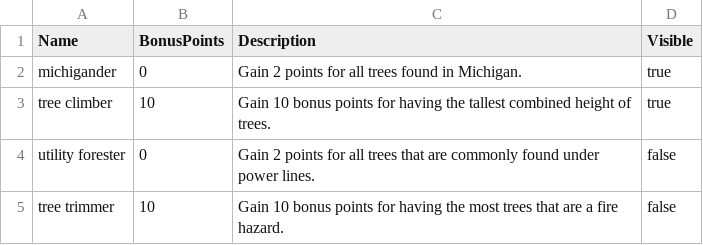
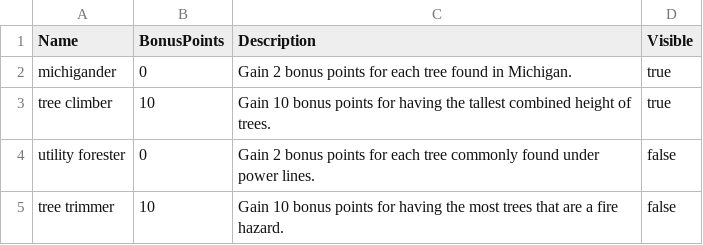
Before and after one commit to edingerj/wingspan, a CSV file: data/bonus-cards.csv, drawn as a sheet.

```diff
--- a/data/bonus-cards.csv
+++ b/data/bonus-cards.csv
@@ -1,5 +1,5 @@
 Name,BonusPoints,Description,Visible
-michigander,0,Gain 2 points for all trees found in Michigan.,true
+michigander,0,Gain 2 bonus points for each tree found in Michigan.,true
 tree climber,10,Gain 10 bonus points for having the tallest combined height of trees.,true
-utility forester,0,Gain 2 points for all trees that are commonly found under power lines.,false
+utility forester,0,Gain 2 bonus points for each tree commonly found under power lines.,false
 tree trimmer,10,Gain 10 bonus points for having the most trees that are a fire hazard.,false
```
Also changed, not shown: 11 other files.
